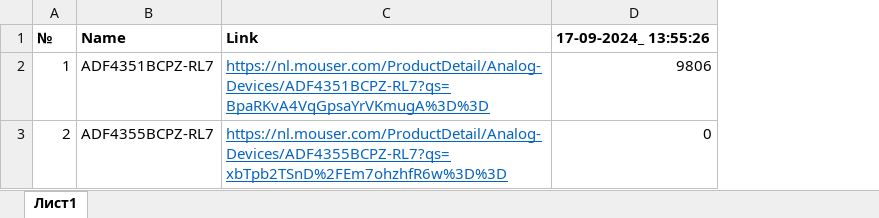
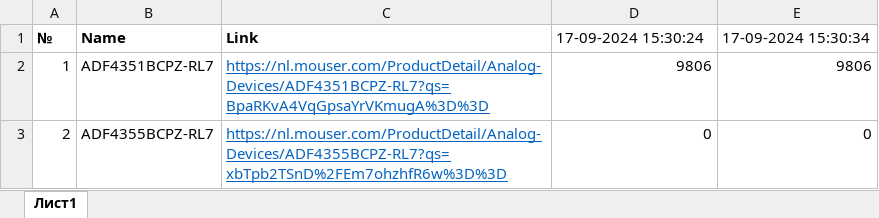
Before and after one commit to MICROWAVE-web/MouserParser, an Excel workbook: rezult.xlsx, sheet Лист1, drawn as a sheet; values as stored, in another font and other column widths than the file's, no borders; the diff names each change by its address in the sheet, - before the commit and + after, or states it on an @@ line.

```diff
--- a/rezult.xlsx (sheet Лист1)
+++ b/rezult.xlsx (sheet Лист1)
+column E, rows 1-3: 17-09-2024 15:30:34 | 9806 | 0
-D1: 17-09-2024_ 13:55:26
+D1: 17-09-2024 15:30:24
-D1 bold: on
+D1 bold: off
```
Also changed, not shown: 4 other files.
